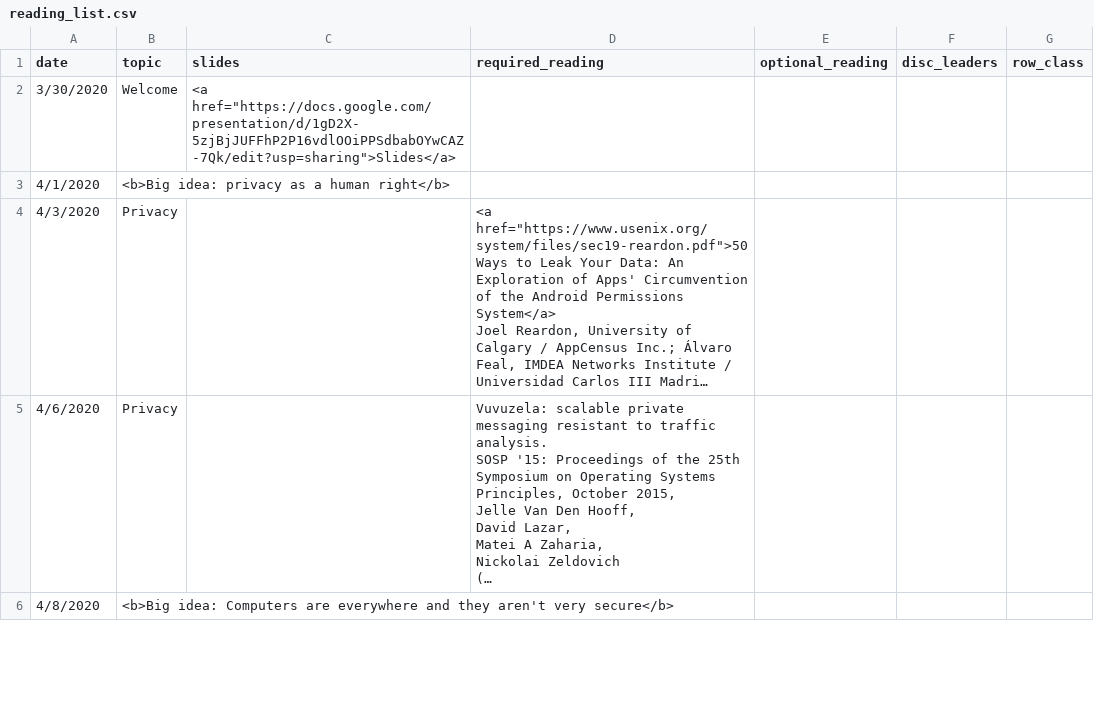
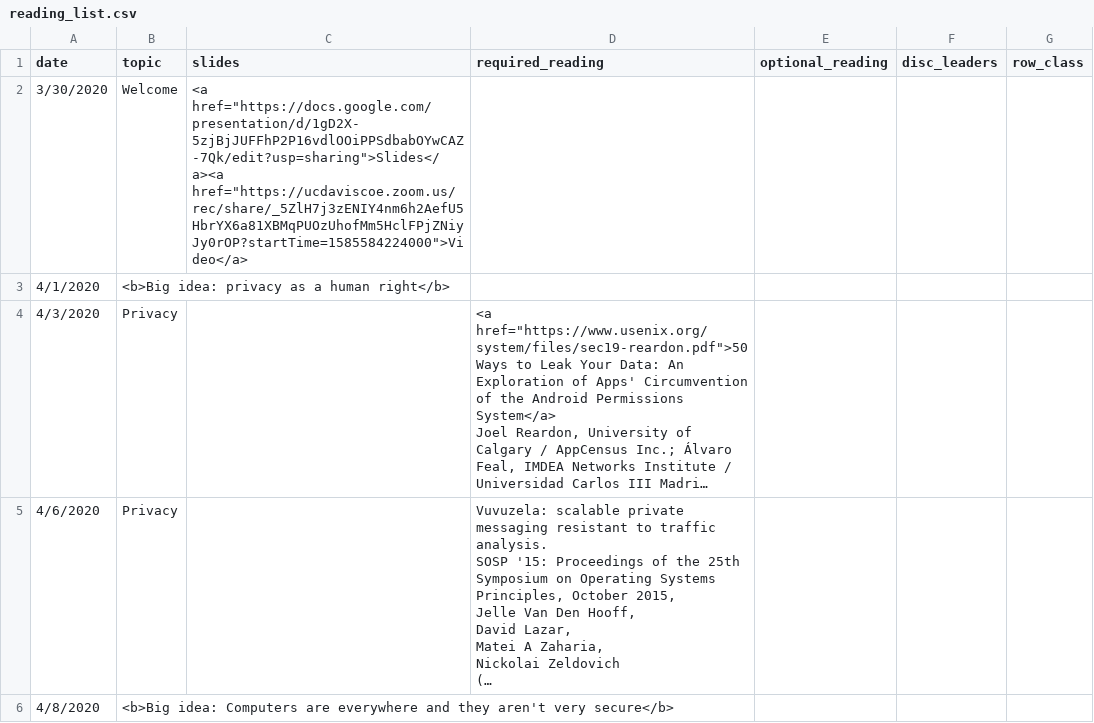
Before and after one commit to kingst/kingst-ucdavis, a CSV file: classes/s20-ecs153/reading_list.csv, drawn as a sheet; only a part is shown; long unchanged cells end in ….

Commit message:
Add video

```diff
--- a/classes/s20-ecs153/reading_list.csv
+++ b/classes/s20-ecs153/reading_list.csv
@@ -1,3 +1,3 @@
 date,topic,slides,required_reading,optional_reading,disc_leaders,row_class
-3/30/2020,Welcome,"<a href=""https://docs.google.com/presentation/d/1gD2X-5zjBjJUFFhP2P16vdlOOiPPSdbabOYwCAZ-7Qk/edit?usp=sharing"">Slides</a>",,,,
+3/30/2020,Welcome,"<a href=""https://docs.google.com/presentation/d/1gD2X-5zjBjJUFFhP2P16vdlOOiPPSdbabOYwCAZ-7Qk/edit?usp=sharing"">Slides</a><a href=""https://ucdaviscoe.zoom.us/rec/share/_5ZlH7j3zENIY4nm6h2AefU5HbrYX6a81XBMqPUOzUhofMm5HclFPjZNiyJy0rOP?startTime=1585584224000"">Video</a>",,,,
 4/1/2020,<b>Big idea: privacy as a human right</b>,,,,,
```
Also changed, not shown: 2 other files.
